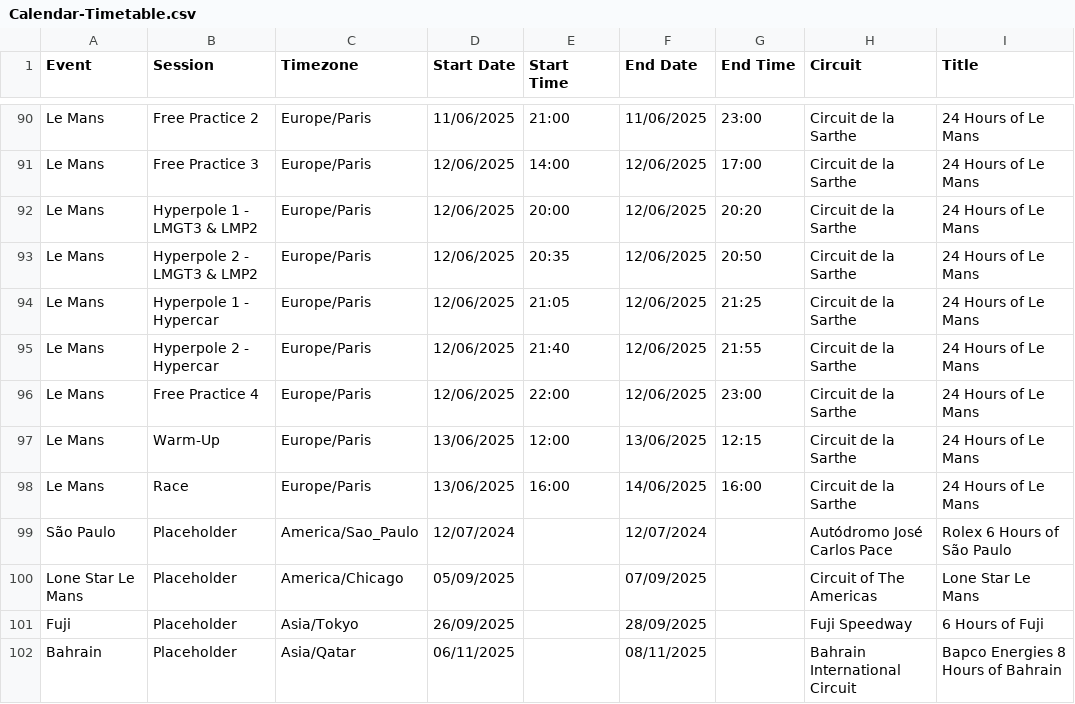
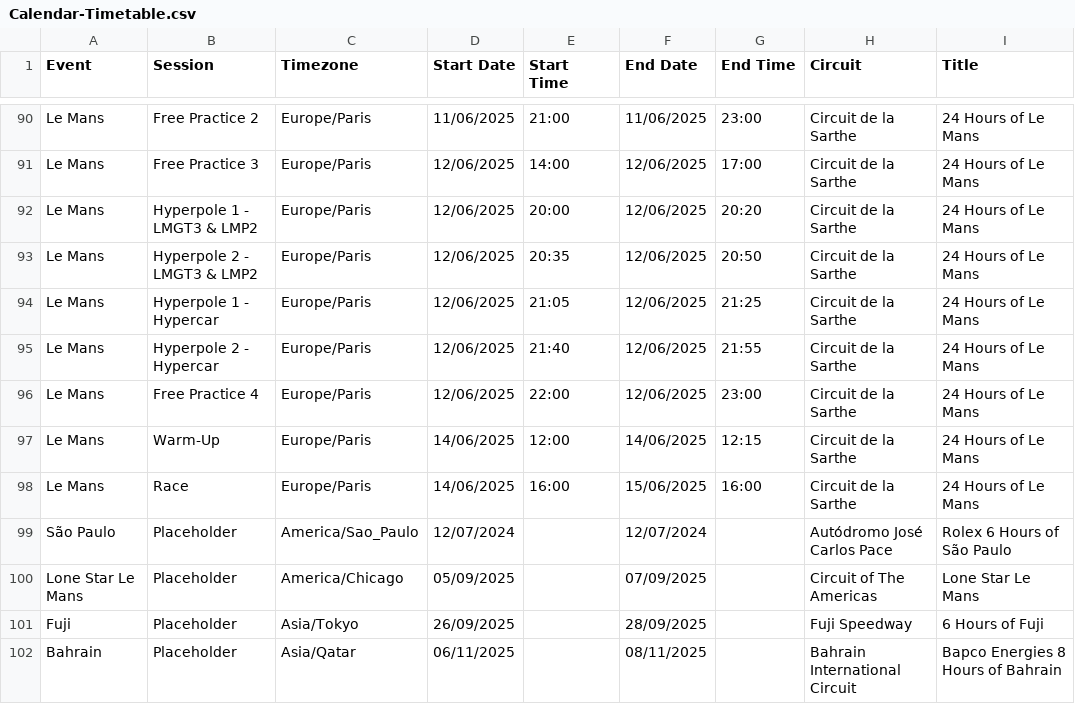
Before and after one commit to robinvenables/calendars, a CSV file: wec/WEC/Calendar-Timetable.csv, drawn as a sheet; only a part is shown, gaps mark what is left out.

Commit message:
WEC: Correct Le Mans session details

```diff
--- a/wec/WEC/Calendar-Timetable.csv
+++ b/wec/WEC/Calendar-Timetable.csv
@@ -96,4 +96,4 @@ Le Mans,Hyperpole 2 - Hypercar,Europe/Paris,12/06/2025,21:40,12/06/2025,21:55,Ci
 Le Mans,Free Practice 4,Europe/Paris,12/06/2025,22:00,12/06/2025,23:00,Circuit de la Sarthe,24 Hours of Le Mans
-Le Mans,Warm-Up,Europe/Paris,13/06/2025,12:00,13/06/2025,12:15,Circuit de la Sarthe,24 Hours of Le Mans
-Le Mans,Race,Europe/Paris,13/06/2025,16:00,14/06/2025,16:00,Circuit de la Sarthe,24 Hours of Le Mans
+Le Mans,Warm-Up,Europe/Paris,14/06/2025,12:00,14/06/2025,12:15,Circuit de la Sarthe,24 Hours of Le Mans
+Le Mans,Race,Europe/Paris,14/06/2025,16:00,15/06/2025,16:00,Circuit de la Sarthe,24 Hours of Le Mans
 São Paulo,Placeholder,America/Sao_Paulo,12/07/2024,,12/07/2024,,Autódromo José Carlos Pace,Rolex 6 Hours of São Paulo
```
Also changed, not shown: 1 other file.
